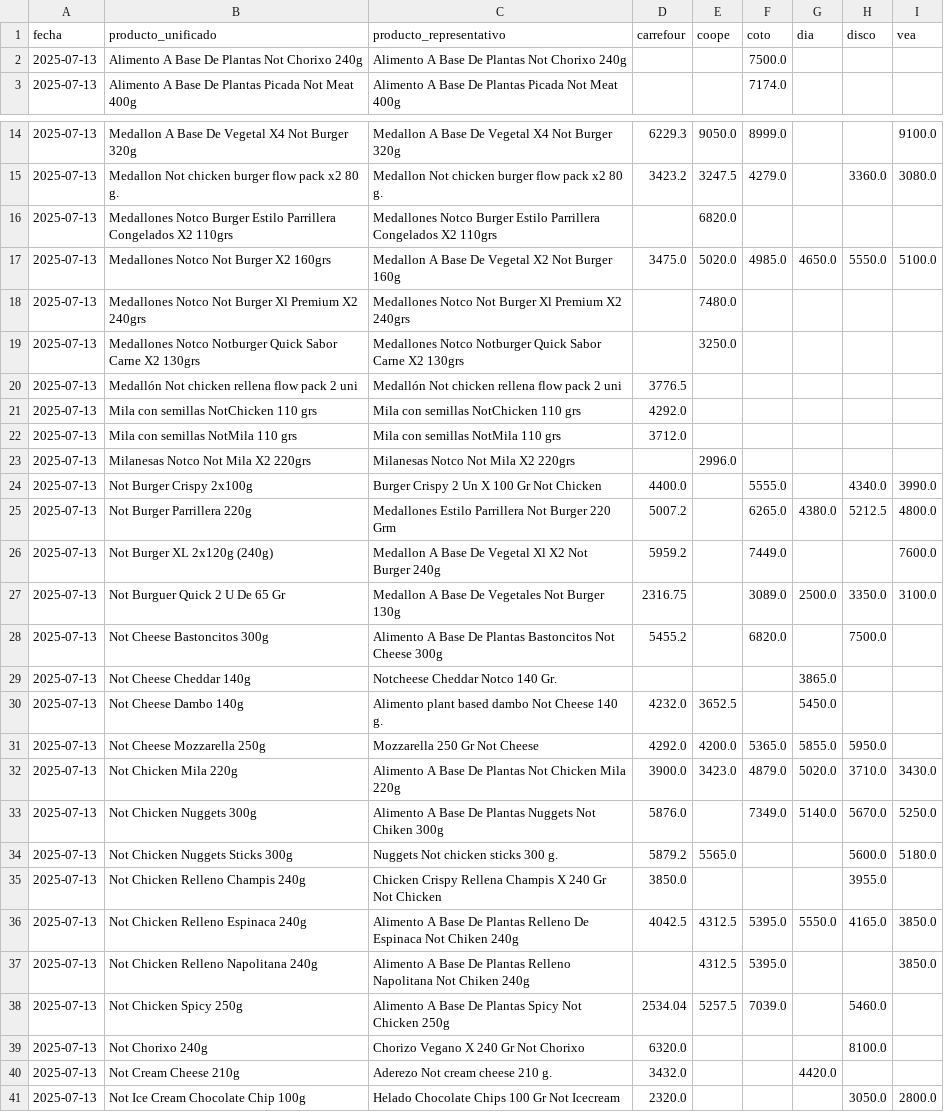
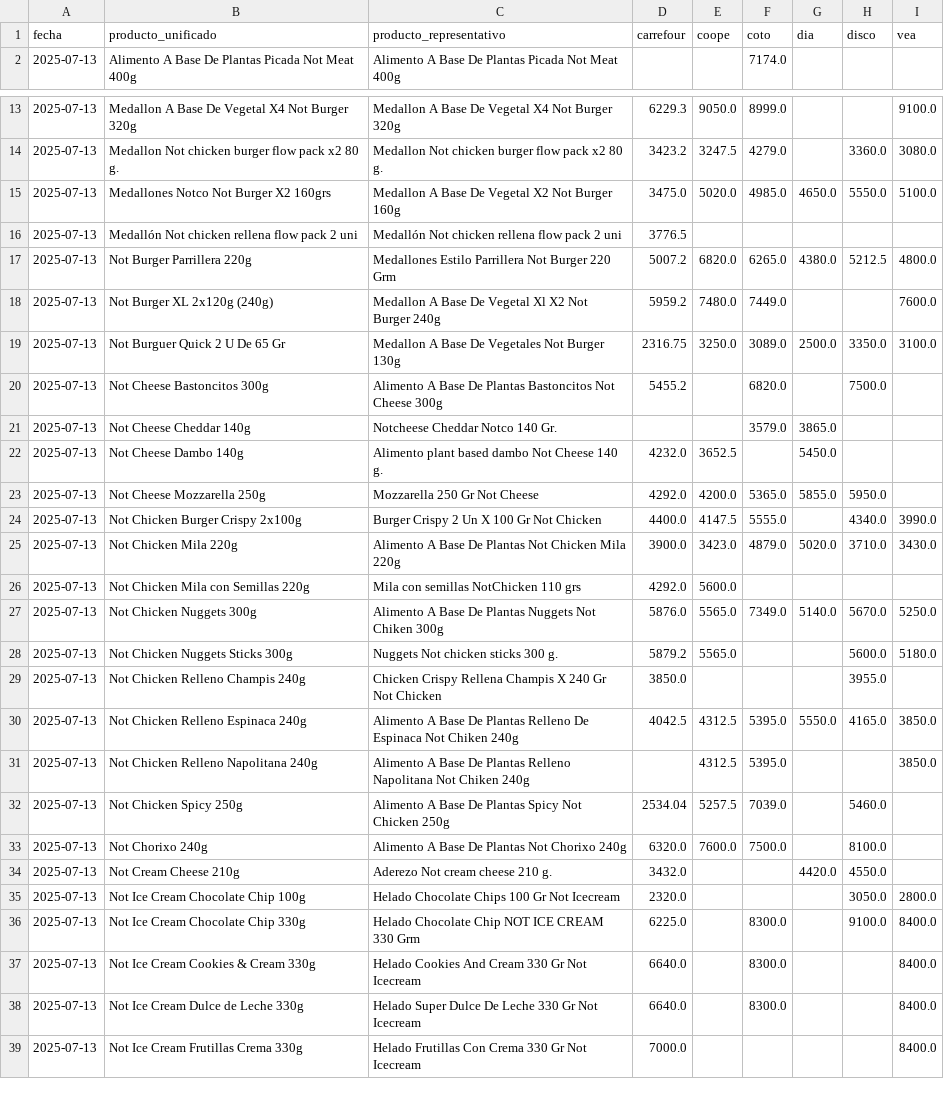
Before and after one commit to ASzklar/price-scraper, a CSV file: Data/Cleaned/productos_not_unificados_2025-07-13.csv, drawn as a sheet; only a part is shown, gaps mark what is left out; the shorter side is filled out with more unchanged rows; the diff covers the shown part only.

Commit message:
Update product name: Not Mila

```diff
--- a/Data/Cleaned/productos_not_unificados_2025-07-13.csv
+++ b/Data/Cleaned/productos_not_unificados_2025-07-13.csv
@@ -1,3 +1,2 @@
 fecha,producto_unificado,producto_representativo,carrefour,coope,coto,dia,disco,vea
-2025-07-13,Alimento A Base De Plantas Not Chorixo 240g,Alimento A Base De Plantas Not Chorixo 240g,,,7500.0,,,
 2025-07-13,Alimento A Base De Plantas Picada Not Meat 400g,Alimento A Base De Plantas Picada Not Meat 400g,,,7174.0,,,
@@ -15,20 +14,15 @@ fecha,producto_unificado,producto_representativo,carrefour,coope,coto,dia,disco,
 2025-07-13,Medallon Not chicken burger flow pack x2 80 g.,Medallon Not chicken burger flow pack x2 80 g.,3423.2,3247.5,4279.0,,3360.0,3080.0
-2025-07-13,Medallones Notco Burger Estilo Parrillera Congelados X2 110grs,Medallones Notco Burger Estilo Parrillera Congelados X2 110grs,,6820.0,,,,
 2025-07-13,Medallones Notco Not Burger X2 160grs,Medallon A Base De Vegetal X2 Not Burger 160g,3475.0,5020.0,4985.0,4650.0,5550.0,5100.0
-2025-07-13,Medallones Notco Not Burger Xl Premium X2 240grs,Medallones Notco Not Burger Xl Premium X2 240grs,,7480.0,,,,
-2025-07-13,Medallones Notco Notburger Quick Sabor Carne X2 130grs,Medallones Notco Notburger Quick Sabor Carne X2 130grs,,3250.0,,,,
 2025-07-13,Medallón Not chicken rellena flow pack 2 uni,Medallón Not chicken rellena flow pack 2 uni,3776.5,,,,,
-2025-07-13,Mila con semillas NotChicken 110 grs,Mila con semillas NotChicken 110 grs,4292.0,,,,,
-2025-07-13,Mila con semillas NotMila 110 grs,Mila con semillas NotMila 110 grs,3712.0,,,,,
-2025-07-13,Milanesas Notco Not Mila X2 220grs,Milanesas Notco Not Mila X2 220grs,,2996.0,,,,
-2025-07-13,Not Burger Crispy 2x100g,Burger Crispy 2 Un X 100 Gr Not Chicken,4400.0,,5555.0,,4340.0,3990.0
-2025-07-13,Not Burger Parrillera 220g,Medallones Estilo Parrillera Not Burger 220 Grm,5007.2,,6265.0,4380.0,5212.5,4800.0
-2025-07-13,Not Burger XL 2x120g (240g),Medallon A Base De Vegetal Xl X2 Not Burger 240g,5959.2,,7449.0,,,7600.0
-2025-07-13,Not Burguer Quick 2 U De 65 Gr,Medallon A Base De Vegetales Not Burger 130g,2316.75,,3089.0,2500.0,3350.0,3100.0
+2025-07-13,Not Burger Parrillera 220g,Medallones Estilo Parrillera Not Burger 220 Grm,5007.2,6820.0,6265.0,4380.0,5212.5,4800.0
+2025-07-13,Not Burger XL 2x120g (240g),Medallon A Base De Vegetal Xl X2 Not Burger 240g,5959.2,7480.0,7449.0,,,7600.0
+2025-07-13,Not Burguer Quick 2 U De 65 Gr,Medallon A Base De Vegetales Not Burger 130g,2316.75,3250.0,3089.0,2500.0,3350.0,3100.0
 2025-07-13,Not Cheese Bastoncitos 300g,Alimento A Base De Plantas Bastoncitos Not Cheese 300g,5455.2,,6820.0,,7500.0,
-2025-07-13,Not Cheese Cheddar 140g,Notcheese Cheddar Notco 140 Gr.,,,,3865.0,,
+2025-07-13,Not Cheese Cheddar 140g,Notcheese Cheddar Notco 140 Gr.,,,3579.0,3865.0,,
 2025-07-13,Not Cheese Dambo 140g,Alimento plant based dambo Not Cheese 140 g.,4232.0,3652.5,,5450.0,,
 2025-07-13,Not Cheese Mozzarella 250g,Mozzarella 250 Gr Not Cheese,4292.0,4200.0,5365.0,5855.0,5950.0,
+2025-07-13,Not Chicken Burger Crispy 2x100g,Burger Crispy 2 Un X 100 Gr Not Chicken,4400.0,4147.5,5555.0,,4340.0,3990.0
 2025-07-13,Not Chicken Mila 220g,Alimento A Base De Plantas Not Chicken Mila 220g,3900.0,3423.0,4879.0,5020.0,3710.0,3430.0
-2025-07-13,Not Chicken Nuggets 300g,Alimento A Base De Plantas Nuggets Not Chiken 300g,5876.0,,7349.0,5140.0,5670.0,5250.0
+2025-07-13,Not Chicken Mila con Semillas 220g,Mila con semillas NotChicken 110 grs,4292.0,5600.0,,,,
+2025-07-13,Not Chicken Nuggets 300g,Alimento A Base De Plantas Nuggets Not Chiken 300g,5876.0,5565.0,7349.0,5140.0,5670.0,5250.0
 2025-07-13,Not Chicken Nuggets Sticks 300g,Nuggets Not chicken sticks 300 g.,5879.2,5565.0,,,5600.0,5180.0
@@ -38,4 +32,4 @@ fecha,producto_unificado,producto_representativo,carrefour,coope,coto,dia,disco,
 2025-07-13,Not Chicken Spicy 250g,Alimento A Base De Plantas Spicy Not Chicken 250g,2534.04,5257.5,7039.0,,5460.0,
-2025-07-13,Not Chorixo 240g,Chorizo Vegano X 240 Gr Not Chorixo,6320.0,,,,8100.0,
-2025-07-13,Not Cream Cheese 210g,Aderezo Not cream cheese 210 g.,3432.0,,,4420.0,,
+2025-07-13,Not Chorixo 240g,Alimento A Base De Plantas Not Chorixo 240g,6320.0,7600.0,7500.0,,8100.0,
+2025-07-13,Not Cream Cheese 210g,Aderezo Not cream cheese 210 g.,3432.0,,,4420.0,4550.0,
 2025-07-13,Not Ice Cream Chocolate Chip 100g,Helado Chocolate Chips 100 Gr Not Icecream,2320.0,,,,3050.0,2800.0
```
Also changed, not shown: 1 added row, 8 removed rows and 3 edited cells elsewhere in this file, Data/Cleaned/productos_not_unificados_2025-07-14.csv, Data/Cleaned/productos_not_unificados_2025-07-15.csv, 8 other files.
